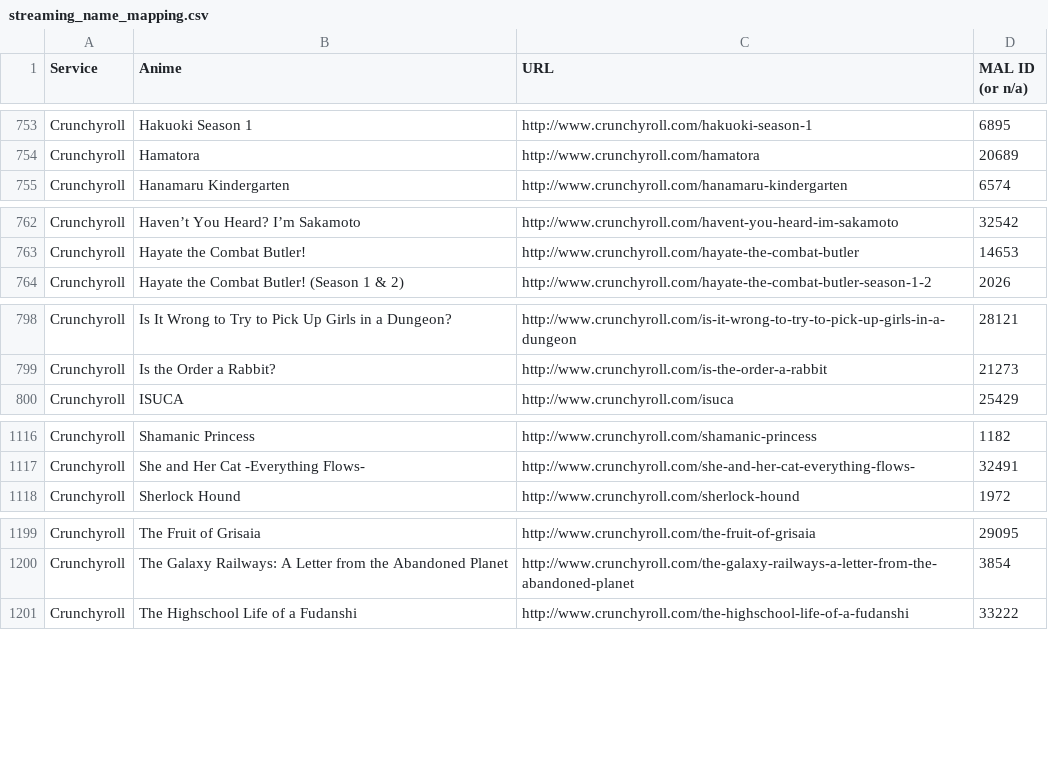
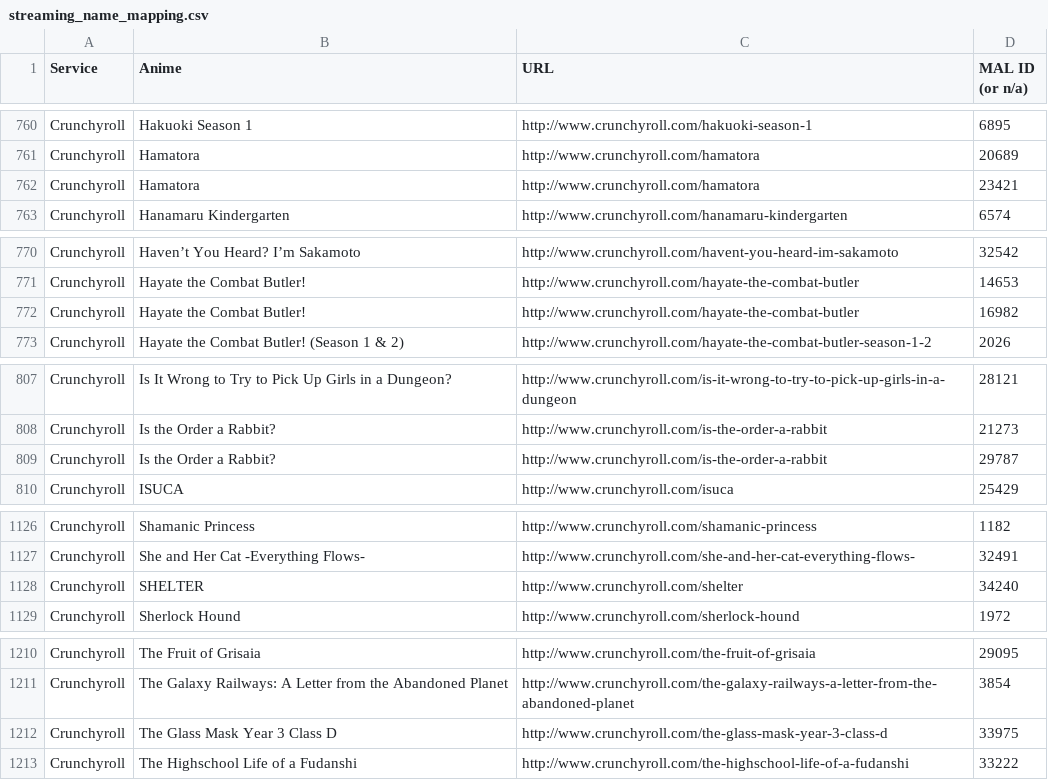
Before and after one commit to LHCGreg/animerecs, a CSV file: AnimeRecs.UpdateStreams/streaming_name_mapping.csv, drawn as a sheet; only a part is shown, gaps mark what is left out; the diff covers the shown part only; the diff names each change by its address in the sheet, - before the commit and + after, or states it on an @@ line.

```diff
--- a/AnimeRecs.UpdateStreams/streaming_name_mapping.csv
+++ b/AnimeRecs.UpdateStreams/streaming_name_mapping.csv
+row 762: Crunchyroll | Hamatora | http://www.crunchyroll.com/hamatora | 23421
+row 772: Crunchyroll | Hayate the Combat Butler! | http://www.crunchyroll.com/hayate-the-combat-butler | 16982
+row 809: Crunchyroll | Is the Order a Rabbit? | http://www.crunchyroll.com/is-the-order-a-rabbit | 29787
+row 1128: Crunchyroll | SHELTER | http://www.crunchyroll.com/shelter | 34240
+row 1212: Crunchyroll | The Glass Mask Year 3 Class D | http://www.crunchyroll.com/the-glass-mask-year-3-class-d | 33975
```
Also changed, not shown: 17 added rows, 9 removed rows and 1 edited cell elsewhere in this file, 1 other file.
